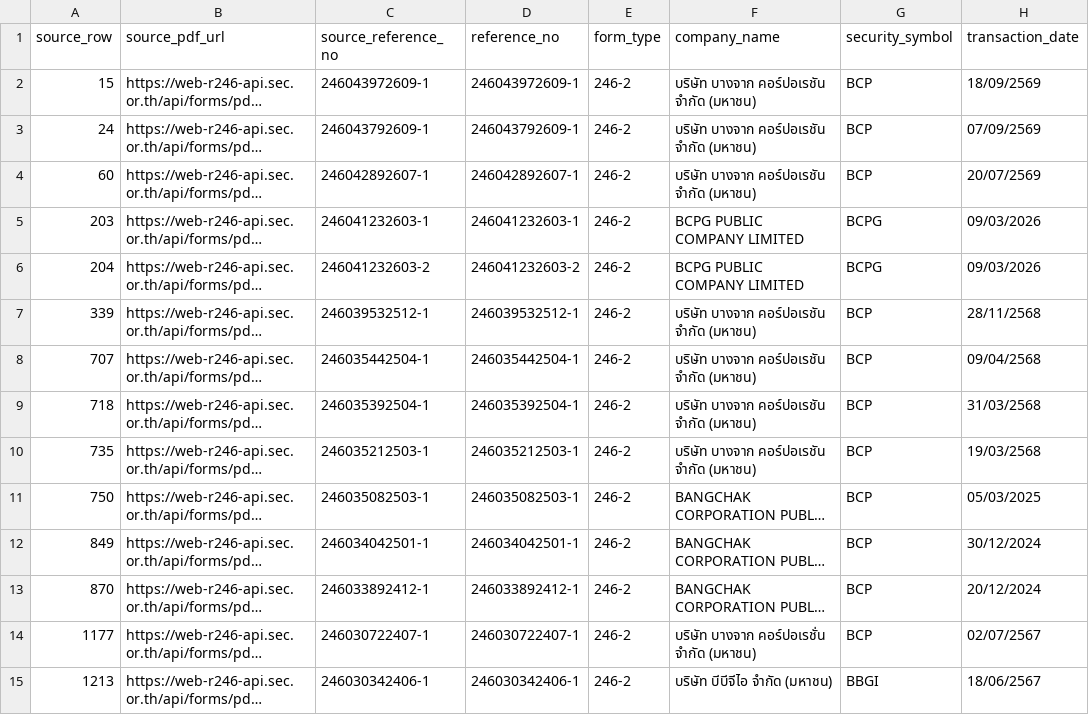
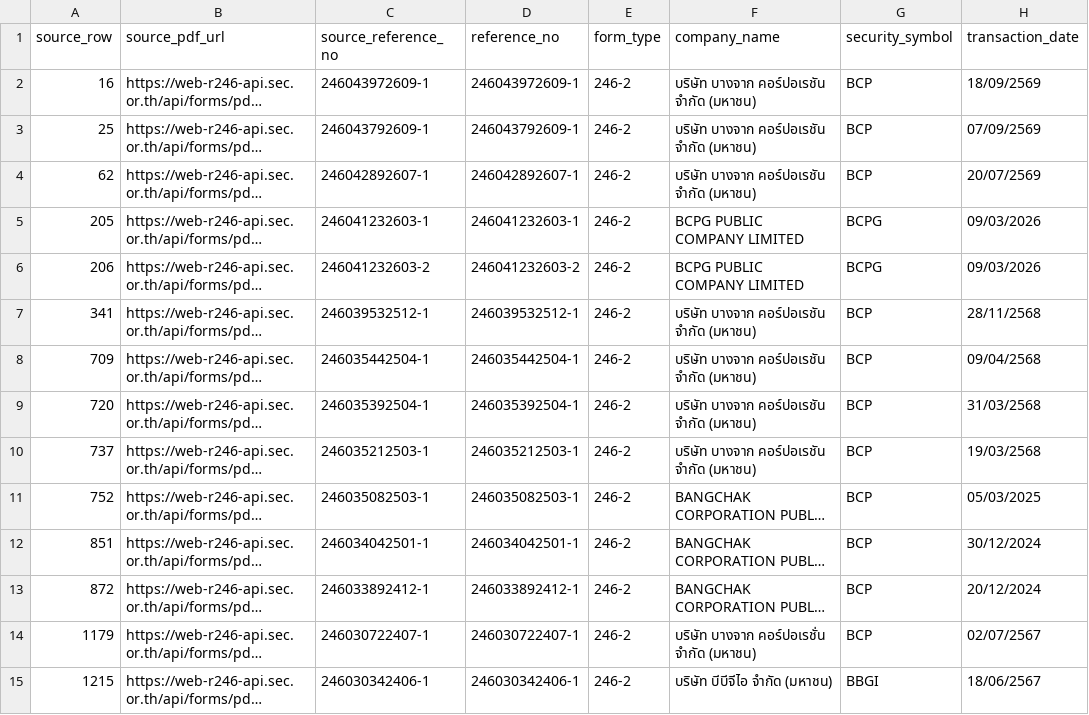
Before and after one commit to ake9522/holder_change, a CSV file: data_holder_change/holder_change_pdf_extracted.csv, drawn as a sheet; only a part is shown; long unchanged cells end in …; the diff covers the shown part only; the diff names each change by its address in the sheet, - before the commit and + after, or states it on an @@ line.

```diff
--- a/data_holder_change/holder_change_pdf_extracted.csv
+++ b/data_holder_change/holder_change_pdf_extracted.csv
-A2 (source_row): 15
+A2 (source_row): 16
-A3 (source_row): 24
+A3 (source_row): 25
-A4 (source_row): 60
+A4 (source_row): 62
-A5 (source_row): 203
+A5 (source_row): 205
-A6 (source_row): 204
+A6 (source_row): 206
-A7 (source_row): 339
+A7 (source_row): 341
-A8 (source_row): 707
+A8 (source_row): 709
-A9 (source_row): 718
+A9 (source_row): 720
-A10 (source_row): 735
+A10 (source_row): 737
-A11 (source_row): 750
+A11 (source_row): 752
-A12 (source_row): 849
+A12 (source_row): 851
-A13 (source_row): 870
+A13 (source_row): 872
-A14 (source_row): 1177
+A14 (source_row): 1179
-A15 (source_row): 1213
+A15 (source_row): 1215
```
Also changed, not shown: 17 edited cells elsewhere in this file, data_holder_change/holder_change.csv.
